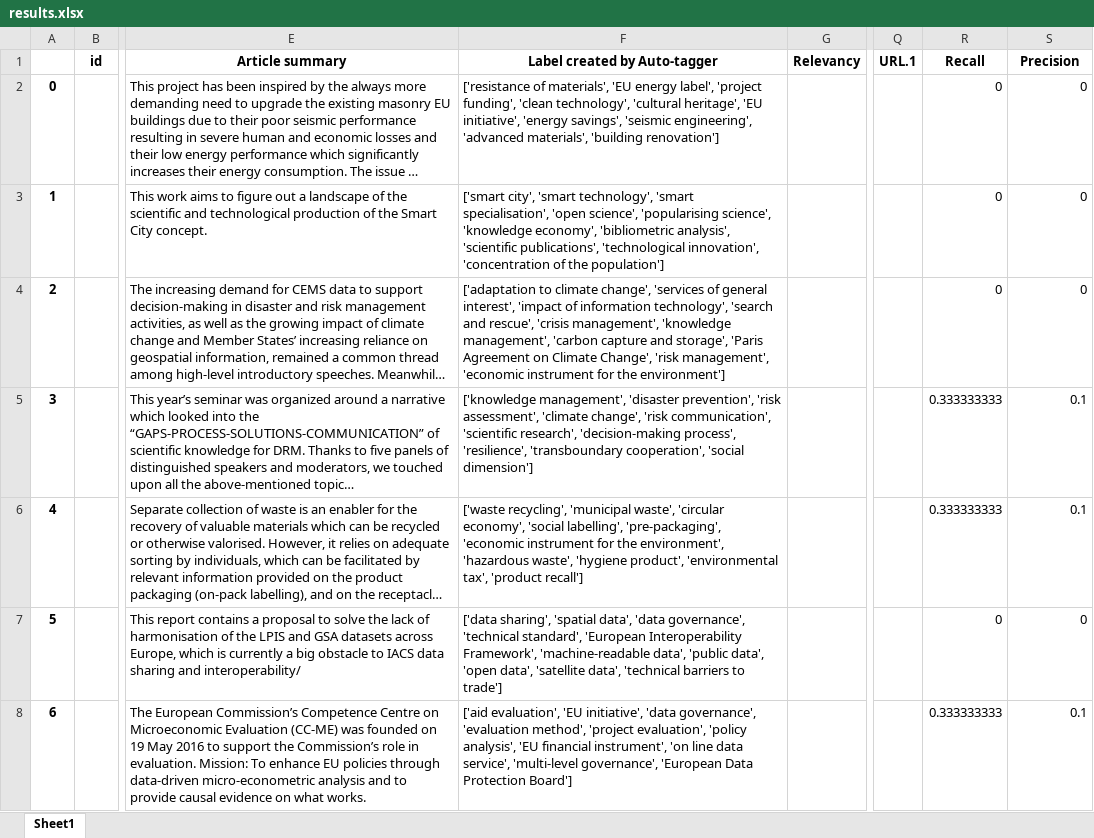
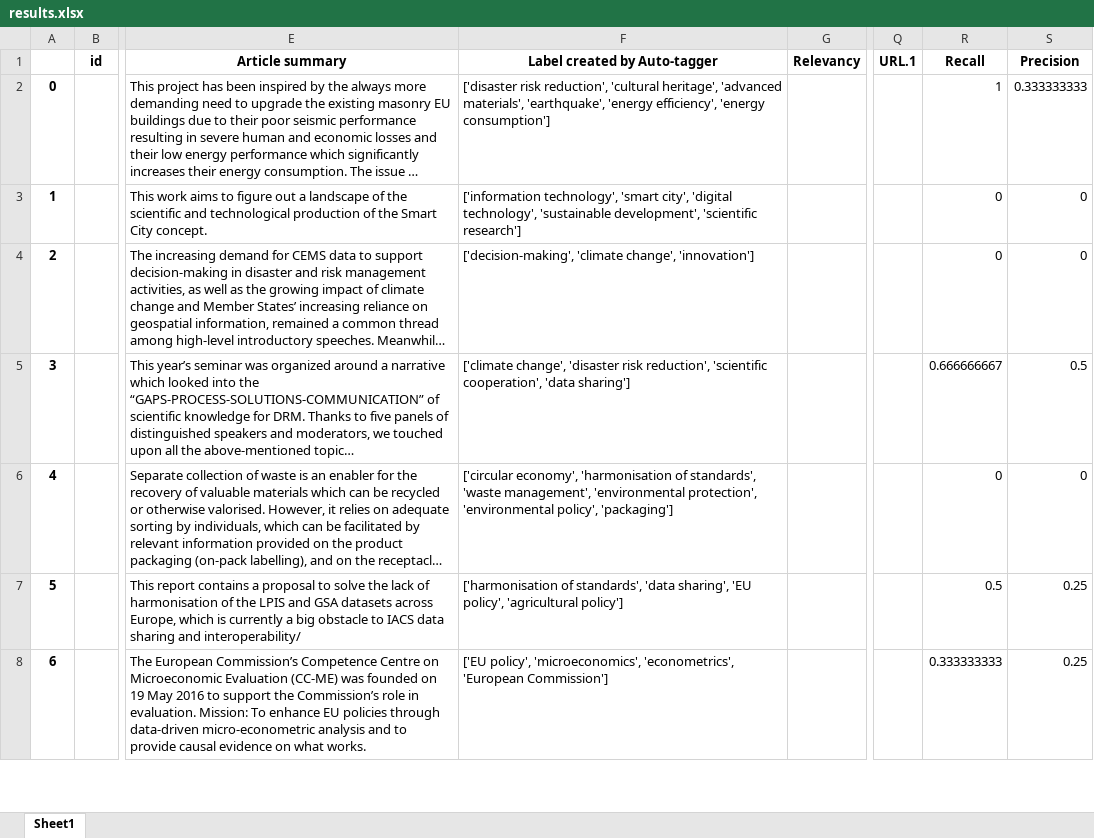
Before and after one commit to SEMICeu/Semantic-Tagging-PoC, an Excel workbook: results/results.xlsx, sheet Sheet1, drawn as a sheet; only a part is shown, gaps mark what is left out; long unchanged cells end in …; values as stored, in another font and other column widths than the file's, no borders; the diff covers the shown part only; the diff names each change by its address in the sheet, - before the commit and + after, or states it on an @@ line.

```diff
--- a/results/results.xlsx (sheet Sheet1)
+++ b/results/results.xlsx (sheet Sheet1)
-F2: ['resistance of materials', 'EU energy label', 'project funding', 'clean technology', 'cultural heritage', 'EU initiative', 'energy savings', 'seismic engineering', 'advanced materials', 'building renovation']
+F2: ['disaster risk reduction', 'cultural heritage', 'advanced materials', 'earthquake', 'energy efficiency', 'energy consumption']
-R2: 0
+R2: 1
-S2: 0
+S2: 0.333333333
-F3: ['smart city', 'smart technology', 'smart specialisation', 'open science', 'popularising science', 'knowledge economy', 'bibliometric analysis', 'scientific publications', 'technological innovation', 'concentration of the population']
+F3: ['information technology', 'smart city', 'digital technology', 'sustainable development', 'scientific research']
-F4: ['adaptation to climate change', 'services of general interest', 'impact of information technology', 'search and rescue', 'crisis management', 'knowledge management', 'carbon capture and storage', 'Paris Agreement on Climate Change', 'risk management', 'economic instrument for the environment']
+F4: ['decision-making', 'climate change', 'innovation']
-F5: ['knowledge management', 'disaster prevention', 'risk assessment', 'climate change', 'risk communication', 'scientific research', 'decision-making process', 'resilience', 'transboundary cooperation', 'social dimension']
+F5: ['climate change', 'disaster risk reduction', 'scientific cooperation', 'data sharing']
-R5: 0.333333333
+R5: 0.666666667
-S5: 0.1
+S5: 0.5
-F6: ['waste recycling', 'municipal waste', 'circular economy', 'social labelling', 'pre-packaging', 'economic instrument for the environment', 'hazardous waste', 'hygiene product', 'environmental tax', 'product recall']
+F6: ['circular economy', 'harmonisation of standards', 'waste management', 'environmental protection', 'environmental policy', 'packaging']
-R6: 0.333333333
+R6: 0
-S6: 0.1
+S6: 0
-F7: ['data sharing', 'spatial data', 'data governance', 'technical standard', 'European Interoperability Framework', 'machine-readable data', 'public data', 'open data', 'satellite data', 'technical barriers to trade']
+F7: ['harmonisation of standards', 'data sharing', 'EU policy', 'agricultural policy']
-R7: 0
+R7: 0.5
-S7: 0
+S7: 0.25
-F8: ['aid evaluation', 'EU initiative', 'data governance', 'evaluation method', 'project evaluation', 'policy analysis', 'EU financial instrument', 'on line data service', 'multi-level governance', 'European Data Protection Board']
+F8: ['EU policy', 'microeconomics', 'econometrics', 'European Commission']
-S8: 0.1
+S8: 0.25
```
Also changed, not shown: 118 edited cells elsewhere in this sheet, 4 other files.
